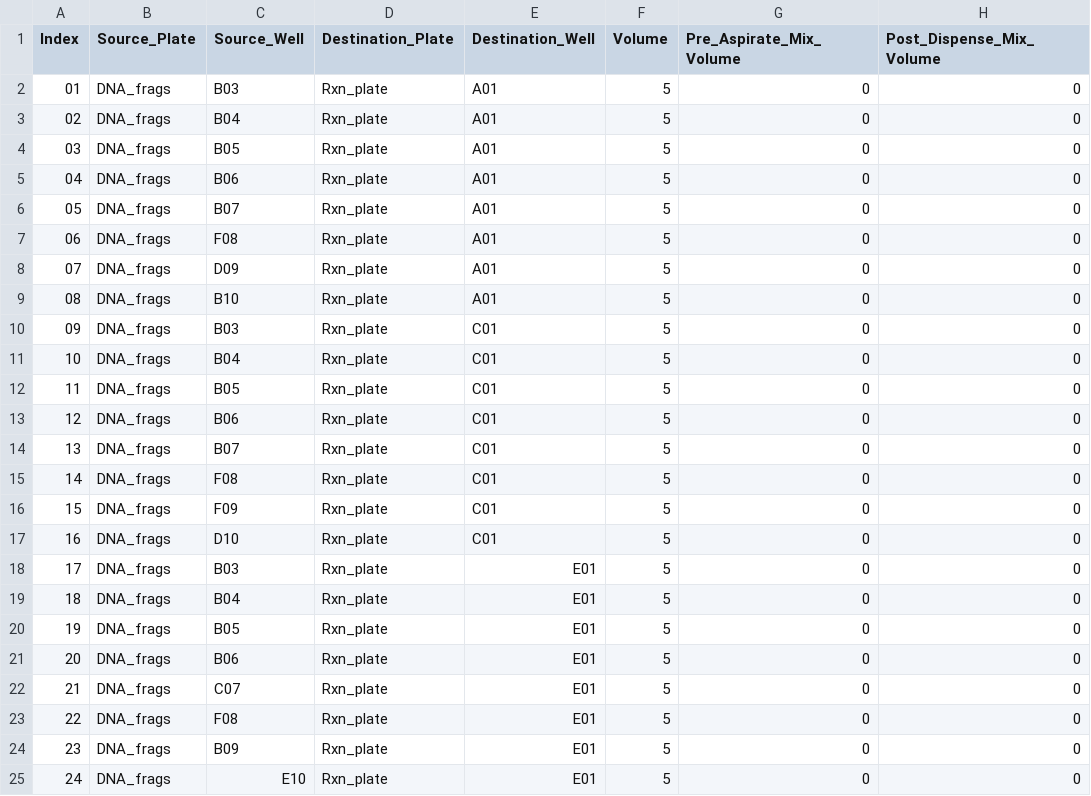
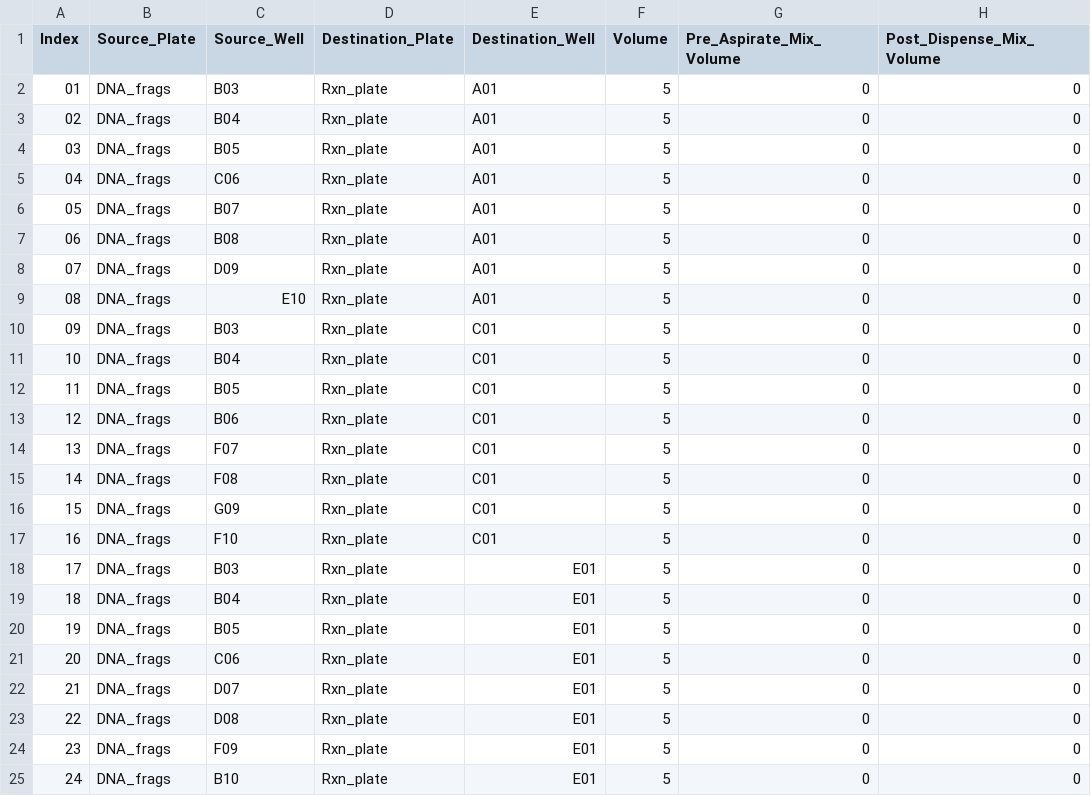
Before and after one commit to cobanbrooks/AutoLab, a CSV file: worklists/fragment_assembly_worklist.csv, drawn as a sheet.

```diff
--- a/worklists/fragment_assembly_worklist.csv
+++ b/worklists/fragment_assembly_worklist.csv
@@ -4,7 +4,7 @@ Index,Source_Plate,Source_Well,Destination_Plate,Destination_Well,Volume,Pre_Asp
 03,DNA_frags,B05,Rxn_plate,A01,5,0,0
-04,DNA_frags,B06,Rxn_plate,A01,5,0,0
+04,DNA_frags,C06,Rxn_plate,A01,5,0,0
 05,DNA_frags,B07,Rxn_plate,A01,5,0,0
-06,DNA_frags,F08,Rxn_plate,A01,5,0,0
+06,DNA_frags,B08,Rxn_plate,A01,5,0,0
 07,DNA_frags,D09,Rxn_plate,A01,5,0,0
-08,DNA_frags,B10,Rxn_plate,A01,5,0,0
+08,DNA_frags,E10,Rxn_plate,A01,5,0,0
 09,DNA_frags,B03,Rxn_plate,C01,5,0,0
@@ -13,6 +13,6 @@ Index,Source_Plate,Source_Well,Destination_Plate,Destination_Well,Volume,Pre_Asp
 12,DNA_frags,B06,Rxn_plate,C01,5,0,0
-13,DNA_frags,B07,Rxn_plate,C01,5,0,0
+13,DNA_frags,F07,Rxn_plate,C01,5,0,0
 14,DNA_frags,F08,Rxn_plate,C01,5,0,0
-15,DNA_frags,F09,Rxn_plate,C01,5,0,0
-16,DNA_frags,D10,Rxn_plate,C01,5,0,0
+15,DNA_frags,G09,Rxn_plate,C01,5,0,0
+16,DNA_frags,F10,Rxn_plate,C01,5,0,0
 17,DNA_frags,B03,Rxn_plate,E01,5,0,0
@@ -20,6 +20,6 @@ Index,Source_Plate,Source_Well,Destination_Plate,Destination_Well,Volume,Pre_Asp
 19,DNA_frags,B05,Rxn_plate,E01,5,0,0
-20,DNA_frags,B06,Rxn_plate,E01,5,0,0
-21,DNA_frags,C07,Rxn_plate,E01,5,0,0
-22,DNA_frags,F08,Rxn_plate,E01,5,0,0
-23,DNA_frags,B09,Rxn_plate,E01,5,0,0
-24,DNA_frags,E10,Rxn_plate,E01,5,0,0
+20,DNA_frags,C06,Rxn_plate,E01,5,0,0
+21,DNA_frags,D07,Rxn_plate,E01,5,0,0
+22,DNA_frags,D08,Rxn_plate,E01,5,0,0
+23,DNA_frags,F09,Rxn_plate,E01,5,0,0
+24,DNA_frags,B10,Rxn_plate,E01,5,0,0
```
Also changed, not shown: worklists/Assay_protein.csv, 5 other files.
